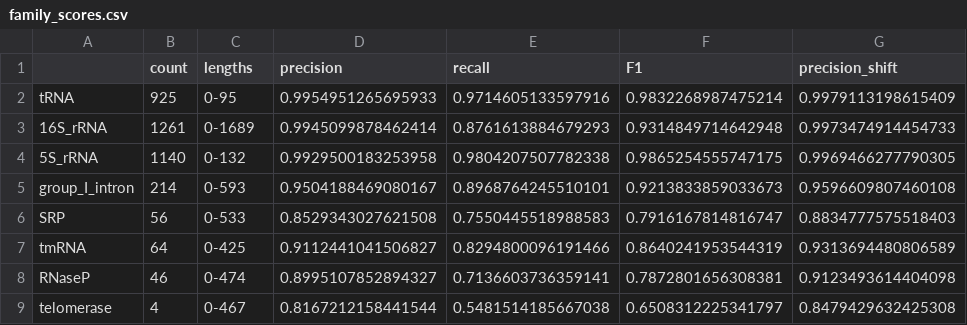
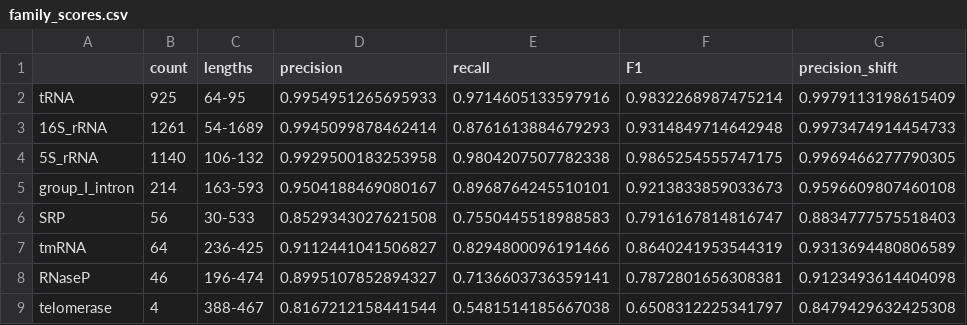
Before and after one commit to MEskerod/StructUnet, a CSV file: results/family_scores.csv, drawn as a sheet; only a part is shown; the diff names each change by its address in the sheet, - before the commit and + after, or states it on an @@ line.

```diff
--- a/results/family_scores.csv
+++ b/results/family_scores.csv
-C2 (lengths): 0-95
+C2 (lengths): 64-95
-C3 (lengths): 0-1689
+C3 (lengths): 54-1689
-C4 (lengths): 0-132
+C4 (lengths): 106-132
-C5 (lengths): 0-593
+C5 (lengths): 163-593
-C6 (lengths): 0-533
+C6 (lengths): 30-533
-C7 (lengths): 0-425
+C7 (lengths): 236-425
-C8 (lengths): 0-474
+C8 (lengths): 196-474
-C9 (lengths): 0-467
+C9 (lengths): 388-467
```
Also changed, not shown: 8 other files.
